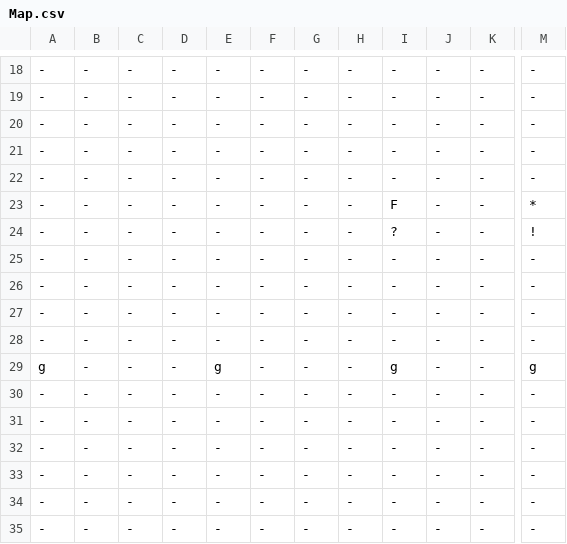
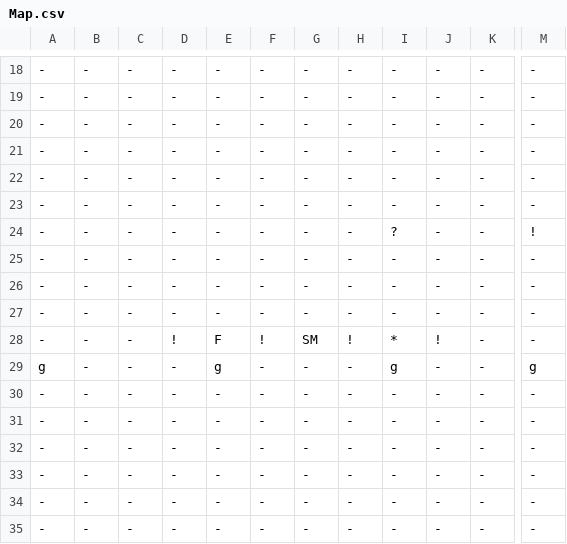
Before and after one commit to buttsj/c-sharp-mario, a CSV file: Sprint 4/Sprint_4Content/Maps/Map.csv, drawn as a sheet; only a part is shown, gaps mark what is left out; the diff names each change by its address in the sheet, - before the commit and + after, or states it on an @@ line.

```diff
--- a/Sprint 4/Sprint_4Content/Maps/Map.csv
+++ b/Sprint 4/Sprint_4Content/Maps/Map.csv
-I23: F
+I23: -
-M23: *
+M23: -
-D28: -
+D28: !
-E28: -
+E28: F
-F28: -
+F28: !
-G28: -
+G28: SM
-H28: -
+H28: !
-I28: -
+I28: *
-J28: -
+J28: !
```
Also changed, not shown: 3 other files.
